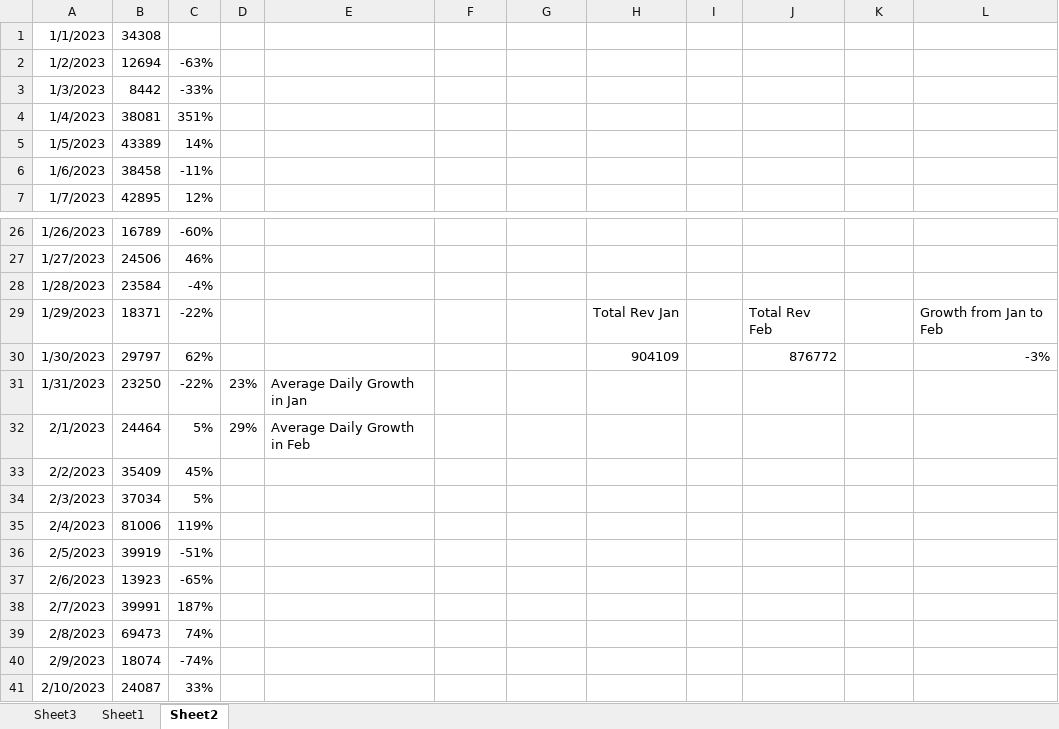
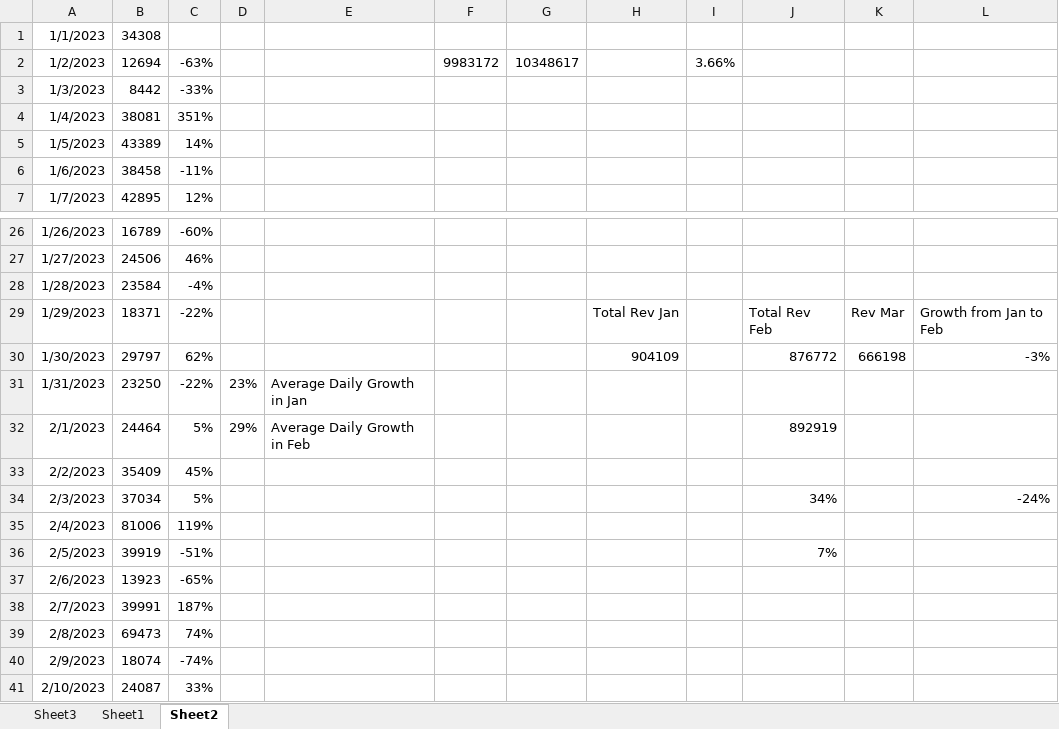
Before and after one commit to Dylan-Butterfield/Data_Analytics_Dashboards, an Excel workbook: Sales_Marketing/Sales_Data.xlsx, sheet Sheet2, drawn as a sheet; only a part is shown, gaps mark what is left out; values as stored, in another font and other column widths than the file's, no borders; the diff names each change by its address in the sheet, - before the commit and + after, or states it on an @@ line.

```diff
--- a/Sales_Marketing/Sales_Data.xlsx (sheet Sheet2)
+++ b/Sales_Marketing/Sales_Data.xlsx (sheet Sheet2)
-F2: (empty)
+F2: 9983172
-G2: (empty)
+G2: 10348617
-I2: (empty)
+I2: 3.66%
-K29: (empty)
+K29: Rev Mar
-K30: (empty)
+K30: 666198
-J32: (empty)
+J32: 892919
-J34: (empty)
+J34: 34%
-L34: (empty)
+L34: -24%
-J36: (empty)
+J36: 7%
```
Also changed, not shown: charts or pictures, HSEQ/Emission_Data.xlsx, Procurement/Delivery_Data.xlsx, 3 other files.
